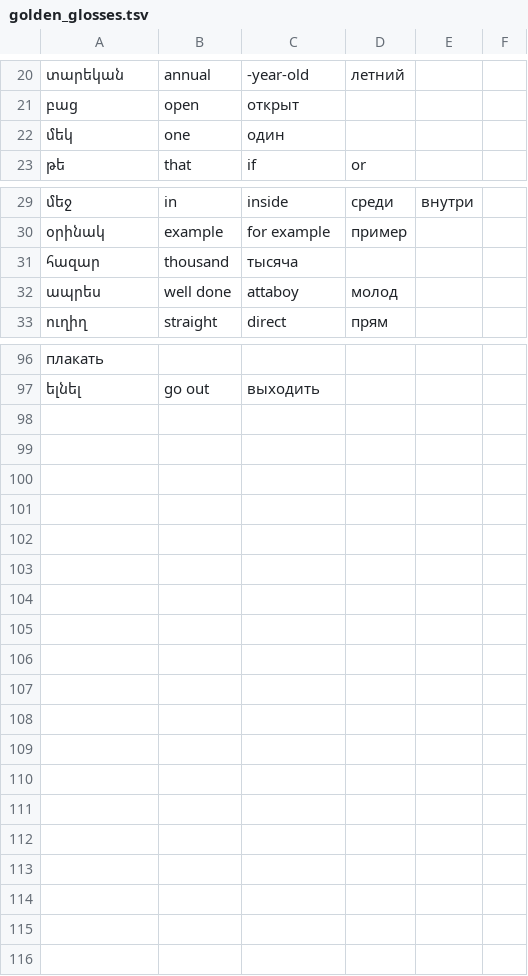
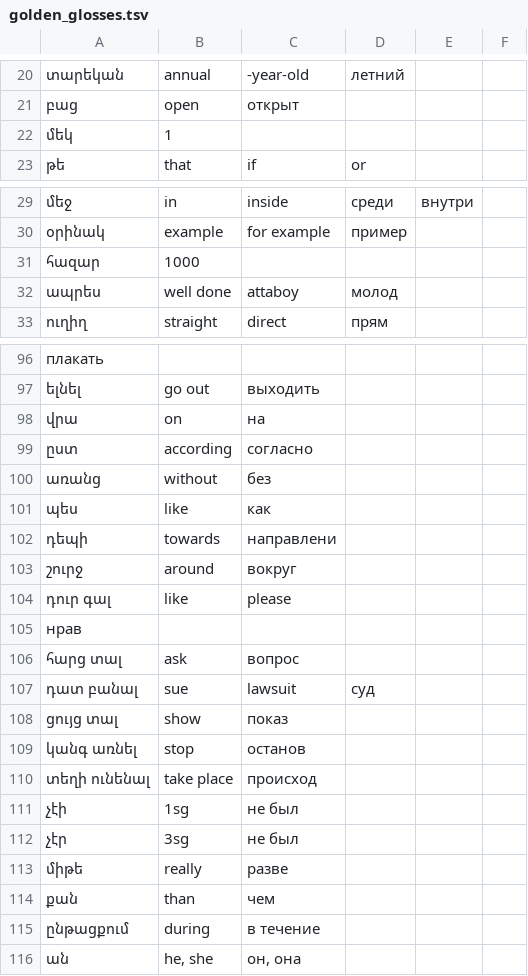
Before and after one commit to homage2sewage/hayeren, a TSV file: frequency/golden_glosses.tsv, drawn as a sheet; only a part is shown, gaps mark what is left out; removed rows and columns are numbered as before the commit, all else as after; the diff covers the shown part only; the diff names each change by its address in the sheet, - before the commit and + after, or states it on an @@ line.

```diff
--- a/frequency/golden_glosses.tsv
+++ b/frequency/golden_glosses.tsv
-row 22: մեկ | one | один
+row 22: մեկ | 1
-row 31: հազար | thousand | тысяча
+row 31: հազար | 1000
+row 98: վրա | on | на
+row 99: ըստ | according | согласно
+row 100: առանց | without | без
+row 101: պես | like | как
+row 102: դեպի | towards | направлени
+row 103: շուրջ | around | вокруг
+row 104: դուր գալ | like | please
+row 105: нрав
+row 106: հարց տալ | ask | вопрос
+row 107: դատ բանալ | sue | lawsuit | суд
+row 108: ցույց տալ | show | показ
+row 109: կանգ առնել | stop | останов
+row 110: տեղի ունենալ | take place | происход
+row 111: չէի | 1sg | не был
+row 112: չէր | 3sg | не был
+row 113: միթե | really | разве
+row 114: քան | than | чем
+row 115: ընթացքում | during | в течение
+row 116: ան | he, she | он, она
```
Also changed, not shown: 1 added row and 1 removed row elsewhere in this file, cards/frequency/core_inject.tsv, cards/top_1000.tsv, 15 other files.
